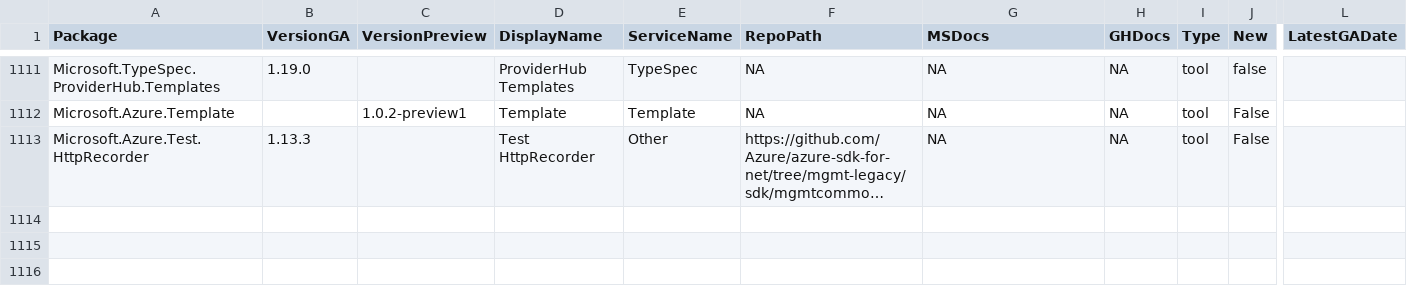
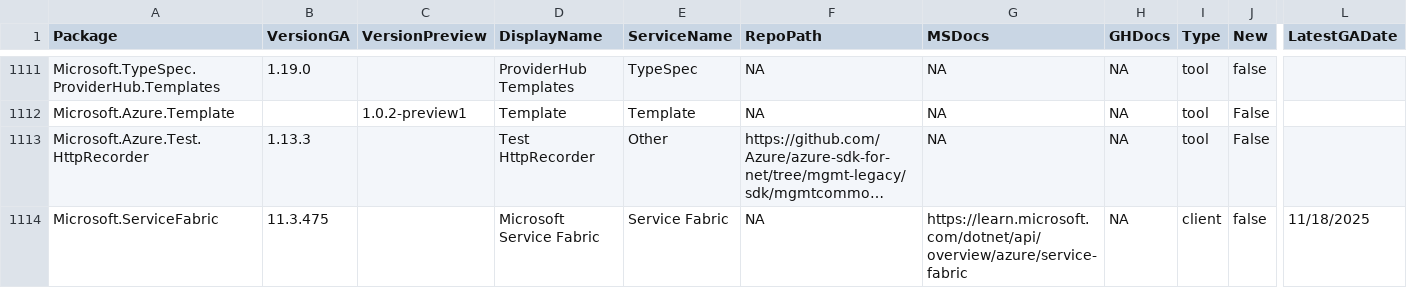
Before and after one commit to Azure/azure-sdk, a CSV file: _data/releases/latest/dotnet-packages.csv, drawn as a sheet; only a part is shown, gaps mark what is left out; long unchanged cells end in …; rows hold the shown columns only; the diff names each change by its address in the sheet, - before the commit and + after, or states it on an @@ line.

Commit message:
Add Microsoft.ServiceFabric package (#9468)
* Add Microsoft.ServiceFabric package to be ingested for automatic .NET doc creation

* Fix single quote issue

* Update RepoPath to be NA since there is no publicly available github repo for this package

---------

Co-authored-by: Justin Curley <justincurley@microsoft.com>

```diff
--- a/_data/releases/latest/dotnet-packages.csv
+++ b/_data/releases/latest/dotnet-packages.csv
+row 1114: Microsoft.ServiceFabric | 11.3.475 |  | Microsoft Service Fabric | Service Fabric | NA | https://learn.microsoft.com/dotnet/api/overview/azure/service-fabric | NA | client | false | 11/18/2025
```
